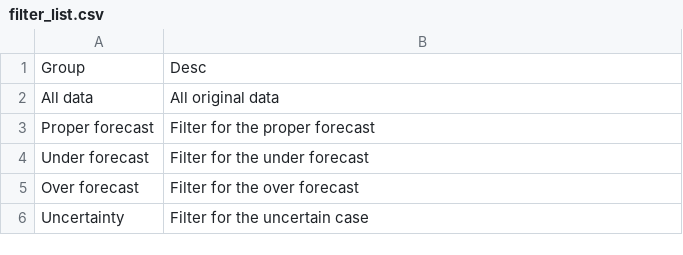
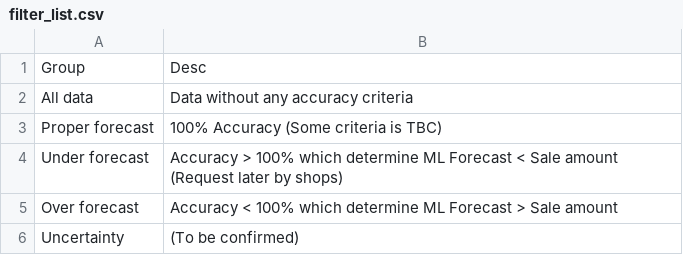
Before and after one commit to aeroroach/Demand_Forecast_Shiny, a CSV file: filter_list.csv, drawn as a sheet.

Commit message:
Adding model filtering input, residual histogram and calendar filtering input.

```diff
--- a/filter_list.csv
+++ b/filter_list.csv
@@ -1,6 +1,6 @@
 Group,Desc
-All data,All original data
-Proper forecast,Filter for the proper forecast
-Under forecast,Filter for the under forecast
-Over forecast,Filter for the over forecast
-Uncertainty,Filter for the uncertain case
+All data,Data without any accuracy criteria
+Proper forecast,100% Accuracy (Some criteria is TBC)
+Under forecast,Accuracy > 100% which determine ML Forecast < Sale amount (Request later by shops)
+Over forecast,Accuracy < 100% which determine ML Forecast > Sale amount
+Uncertainty,(To be confirmed)
```
Also changed, not shown: 3 other files.
